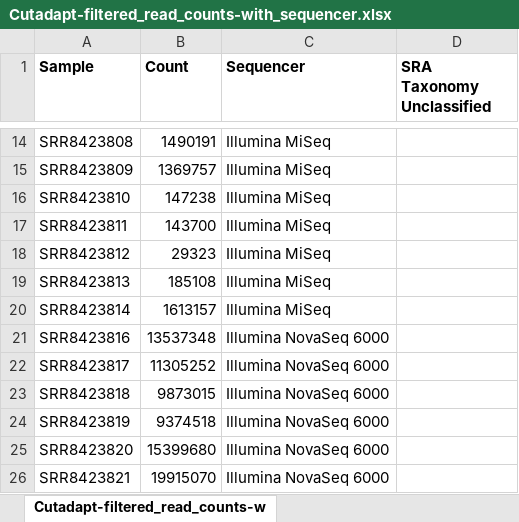
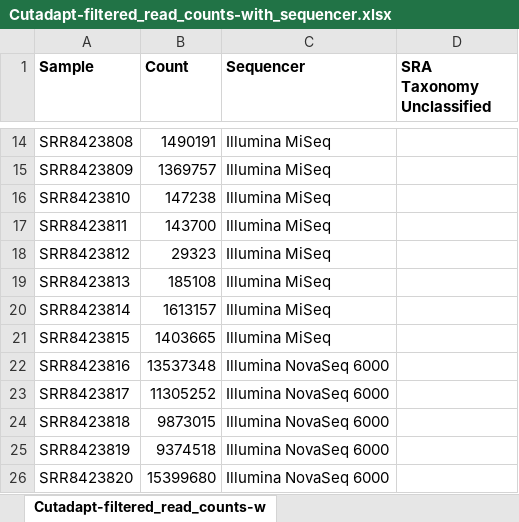
Before and after one commit to cwarden45/Bastu_Cat_Genome, an Excel workbook: Basepaws_Notes/Read_QC/PRJNA513845-eDNA/DADA2/Cutadapt-filtered_read_counts-with_sequencer.xlsx, sheet Cutadapt-filtered_read_counts-w, drawn as a sheet; only a part is shown, gaps mark what is left out; the shorter side is filled out with more unchanged rows; values as stored, in another font and other column widths than the file's, no borders; the diff names each change by its address in the sheet, - before the commit and + after, or states it on an @@ line.

```diff
--- a/Basepaws_Notes/Read_QC/PRJNA513845-eDNA/DADA2/Cutadapt-filtered_read_counts-with_sequencer.xlsx (sheet Cutadapt-filtered_read_counts-w)
+++ b/Basepaws_Notes/Read_QC/PRJNA513845-eDNA/DADA2/Cutadapt-filtered_read_counts-with_sequencer.xlsx (sheet Cutadapt-filtered_read_counts-w)
+row 21: SRR8423815 | 1403665 | Illumina MiSeq
```
Also changed, not shown: 13 other files.
